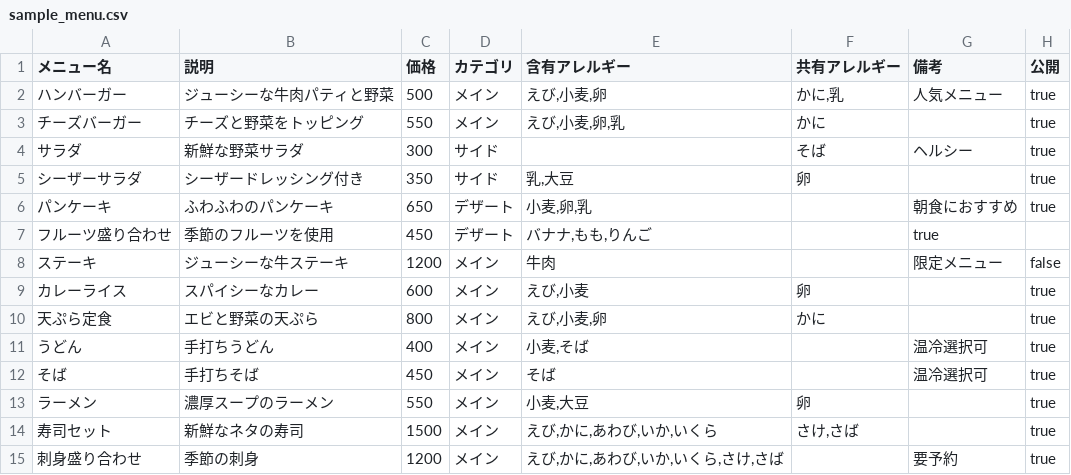
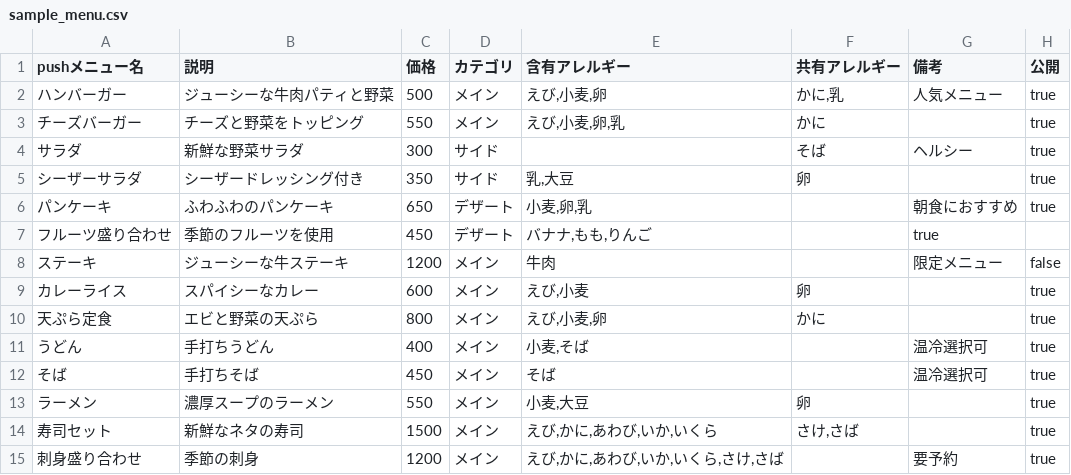
Before and after one commit to hakkenadmin/Allergie-app, a CSV file: public/sample_menu.csv, drawn as a sheet.

```diff
--- a/public/sample_menu.csv
+++ b/public/sample_menu.csv
@@ -1,2 +1,2 @@
-メニュー名,説明,価格,カテゴリ,含有アレルギー,共有アレルギー,備考,公開
+pushメニュー名,説明,価格,カテゴリ,含有アレルギー,共有アレルギー,備考,公開
 ハンバーガー,ジューシーな牛肉パティと野菜,500,メイン,"えび,小麦,卵","かに,乳",人気メニュー,true
```
Also changed, not shown: public/sample_stores.csv, 20 other files.
